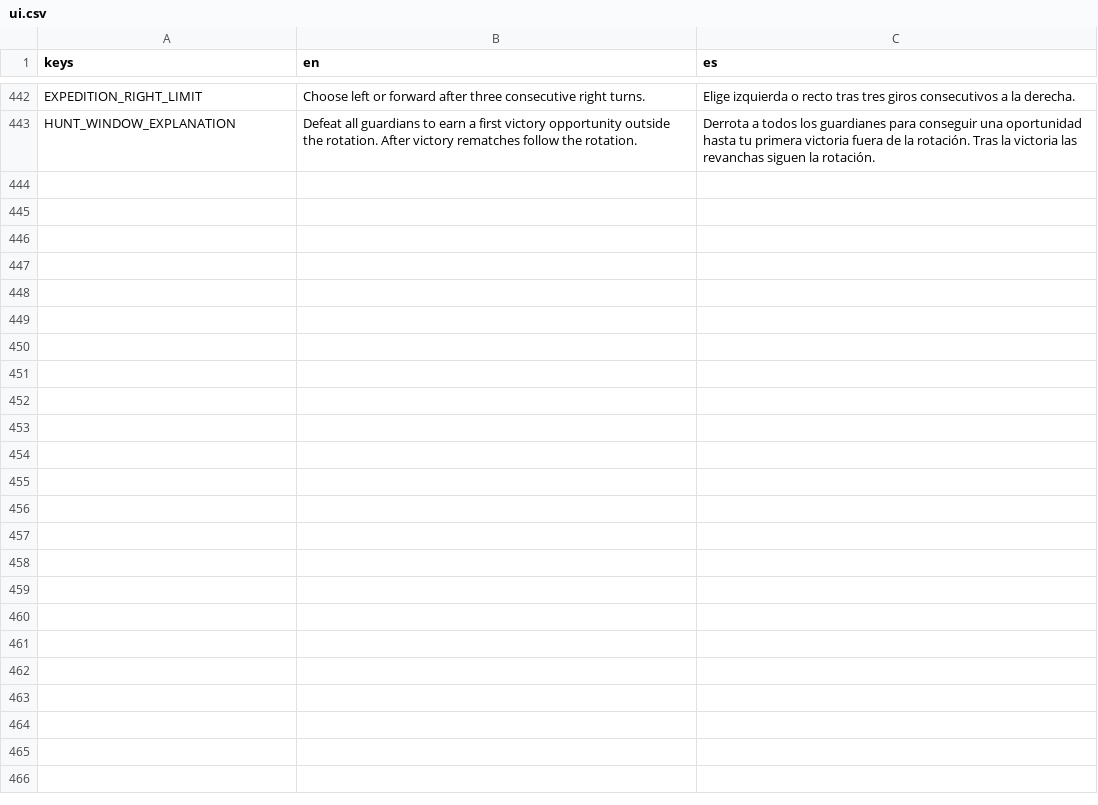
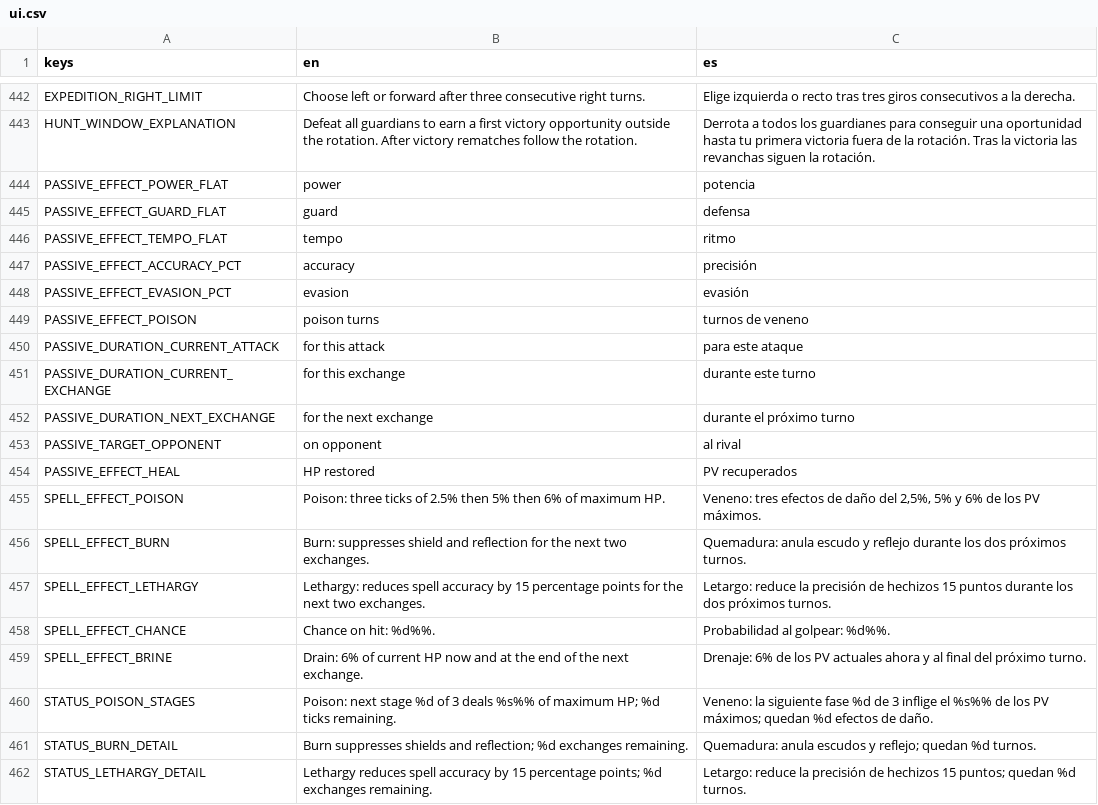
Before and after one commit to habby2727/EntityWars, a CSV file: i18n/ui.csv, drawn as a sheet; only a part is shown, gaps mark what is left out; the diff covers the shown part only.

```diff
--- a/i18n/ui.csv
+++ b/i18n/ui.csv
@@ -443 +443,20 @@ EXPEDITION_RIGHT_LIMIT,Choose left or forward after three consecutive right turn
 HUNT_WINDOW_EXPLANATION,Defeat all guardians to earn a first victory opportunity outside the rotation. After victory rematches follow the rotation.,Derrota a todos los guardianes para conseguir una oportunidad hasta tu primera victoria fuera de la rotación. Tras la victoria las revanchas siguen la rotación.
+PASSIVE_EFFECT_POWER_FLAT,power,potencia
+PASSIVE_EFFECT_GUARD_FLAT,guard,defensa
+PASSIVE_EFFECT_TEMPO_FLAT,tempo,ritmo
+PASSIVE_EFFECT_ACCURACY_PCT,accuracy,precisión
+PASSIVE_EFFECT_EVASION_PCT,evasion,evasión
+PASSIVE_EFFECT_POISON,poison turns,turnos de veneno
+PASSIVE_DURATION_CURRENT_ATTACK,for this attack,para este ataque
+PASSIVE_DURATION_CURRENT_EXCHANGE,for this exchange,durante este turno
+PASSIVE_DURATION_NEXT_EXCHANGE,for the next exchange,durante el próximo turno
+PASSIVE_TARGET_OPPONENT,on opponent,al rival
+PASSIVE_EFFECT_HEAL,HP restored,PV recuperados
+SPELL_EFFECT_POISON,Poison: three ticks of 2.5% then 5% then 6% of maximum HP.,"Veneno: tres efectos de daño del 2,5%, 5% y 6% de los PV máximos."
+SPELL_EFFECT_BURN,Burn: suppresses shield and reflection for the next two exchanges.,Quemadura: anula escudo y reflejo durante los dos próximos turnos.
+SPELL_EFFECT_LETHARGY,Lethargy: reduces spell accuracy by 15 percentage points for the next two exchanges.,Letargo: reduce la precisión de hechizos 15 puntos durante los dos próximos turnos.
+SPELL_EFFECT_CHANCE,Chance on hit: %d%%.,Probabilidad al golpear: %d%%.
+SPELL_EFFECT_BRINE,Drain: 6% of current HP now and at the end of the next exchange.,Drenaje: 6% de los PV actuales ahora y al final del próximo turno.
+STATUS_POISON_STAGES,Poison: next stage %d of 3 deals %s%% of maximum HP; %d ticks remaining.,Veneno: la siguiente fase %d de 3 inflige el %s%% de los PV máximos; quedan %d efectos de daño.
+STATUS_BURN_DETAIL,Burn suppresses shields and reflection; %d exchanges remaining.,Quemadura: anula escudos y reflejo; quedan %d turnos.
+STATUS_LETHARGY_DETAIL,Lethargy reduces spell accuracy by 15 percentage points; %d exchanges remaining.,Letargo: reduce la precisión de hechizos 15 puntos; quedan %d turnos.
```
Also changed, not shown: 9 added rows and 4 edited cells elsewhere in this file, i18n/catalog.csv, 40 other files.
